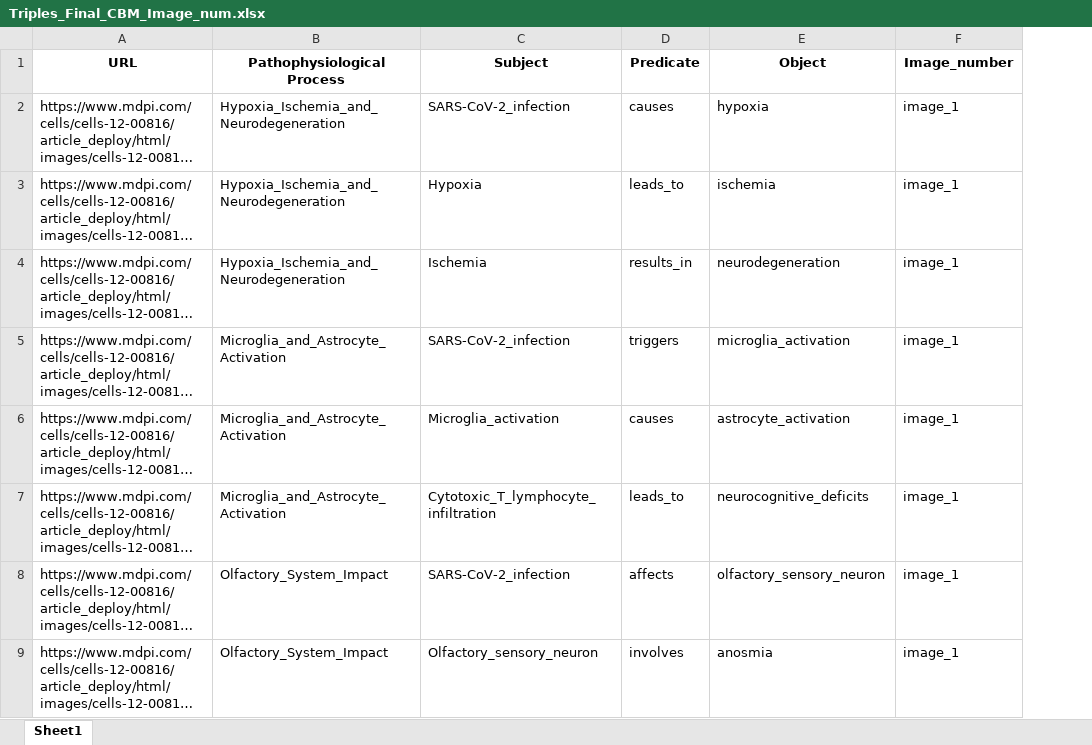
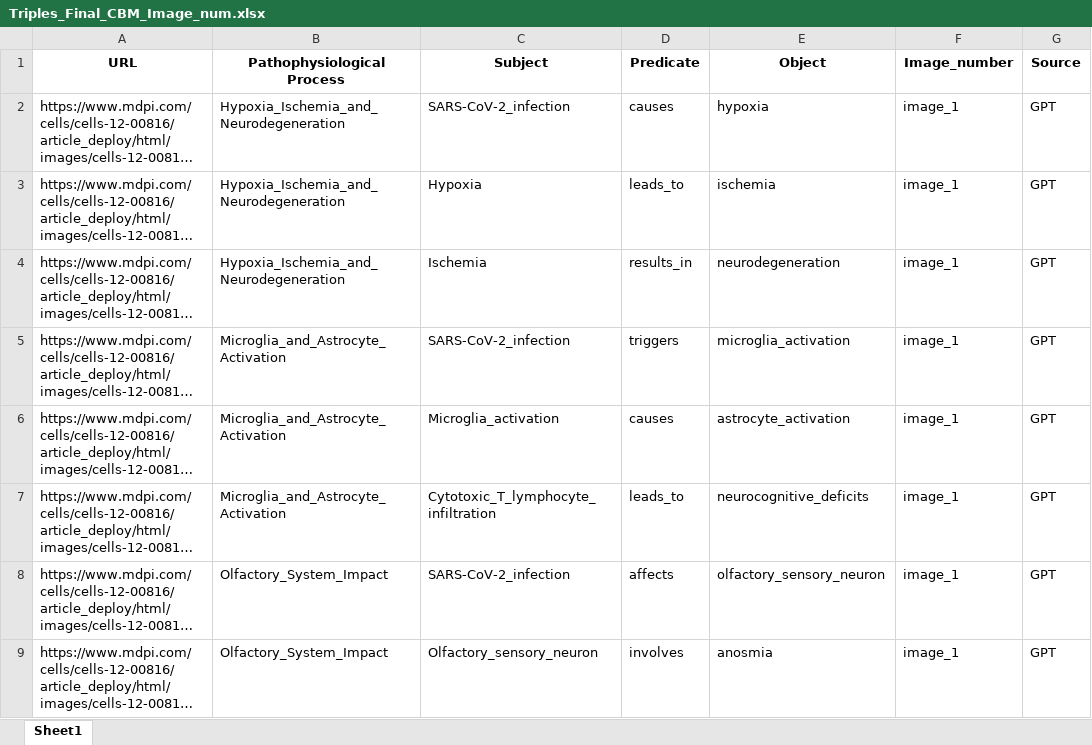
Before and after one commit to Elly0w0/image-based-information-extraction-LLM-main, an Excel workbook: data/GoldSt_comparison/Triples_Final_CBM_Image_num.xlsx, sheet Sheet1, drawn as a sheet; only a part is shown; long unchanged cells end in …; values as stored, in another font and other column widths than the file's, no borders; the diff names each change by its address in the sheet, - before the commit and + after, or states it on an @@ line.

```diff
--- a/data/GoldSt_comparison/Triples_Final_CBM_Image_num.xlsx (sheet Sheet1)
+++ b/data/GoldSt_comparison/Triples_Final_CBM_Image_num.xlsx (sheet Sheet1)
+column G (Source), rows 2-9: all GPT
```
Also changed, not shown: data/GoldSt_comparison/Triples_CBM_Results_1.xlsx, 1 other file.
